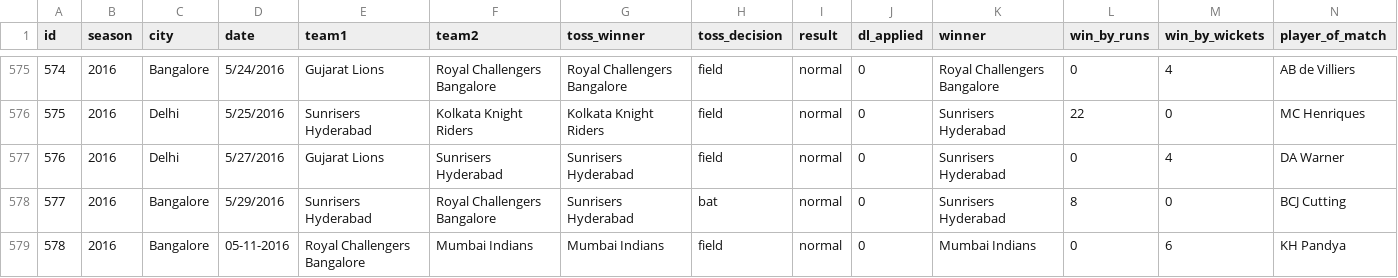
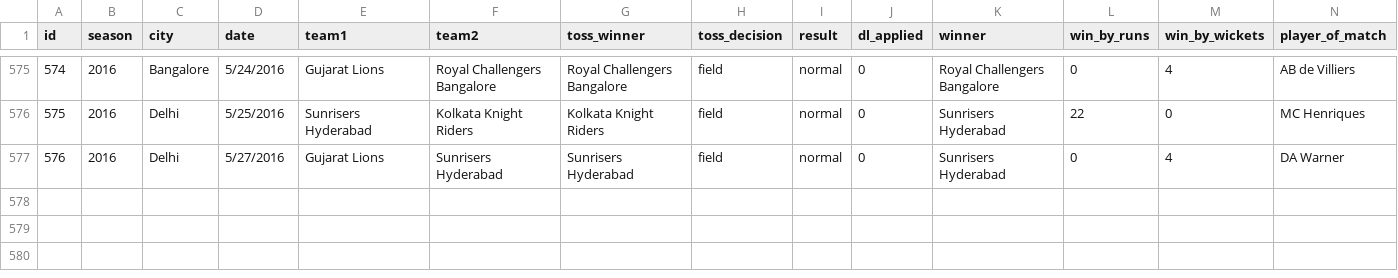
Before and after one commit to jacob-02/C_Programming, a CSV file: Testing/Unit4/matches.csv, drawn as a sheet; only a part is shown, gaps mark what is left out; rows hold the shown columns only; the diff names each change by its address in the sheet, - before the commit and + after, or states it on an @@ line.

Commit message:
Changes

```diff
--- a/Testing/Unit4/matches.csv
+++ b/Testing/Unit4/matches.csv
-row 578: 577 | 2016 | Bangalore | 5/29/2016 | Sunrisers Hyderabad | Royal Challengers Bangalore | Sunrisers Hyderabad | bat | normal | 0 | Sunrisers Hyderabad | 8 | 0 | BCJ Cutting
-row 579: 578 | 2016 | Bangalore | 05-11-2016 | Royal Challengers Bangalore | Mumbai Indians | Mumbai Indians | field | normal | 0 | Mumbai Indians | 0 | 6 | KH Pandya
```
